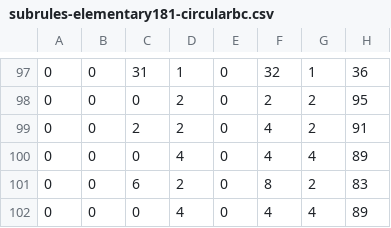
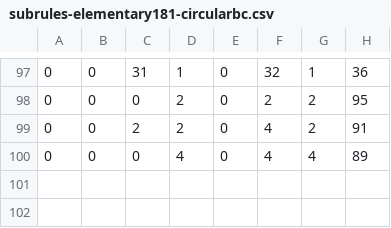
Before and after one commit to Darrenfisherlol/Project-3-Visualizing-Automaton-Evolution, a CSV file: data/subrules-elementary181-circularbc.csv, drawn as a sheet; only a part is shown, gaps mark what is left out; the diff names each change by its address in the sheet, - before the commit and + after, or states it on an @@ line.

Commit message:
Had my graph backwards, off was on. Working on subrule, almost finished. Just need to plot points

```diff
--- a/data/subrules-elementary181-circularbc.csv
+++ b/data/subrules-elementary181-circularbc.csv
-row 101: 0 | 0 | 6 | 2 | 0 | 8 | 2 | 83
-row 102: 0 | 0 | 0 | 4 | 0 | 4 | 4 | 89
```
Also changed, not shown: 7 other files.
